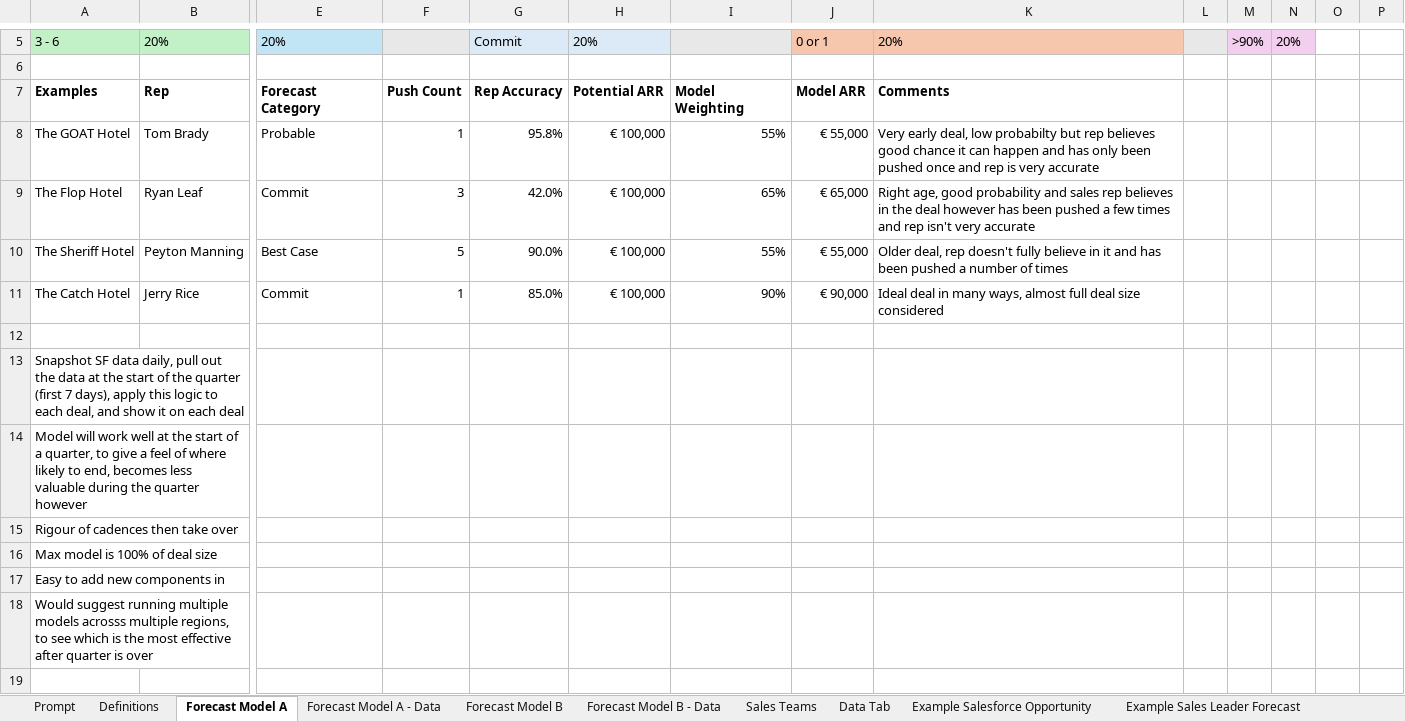
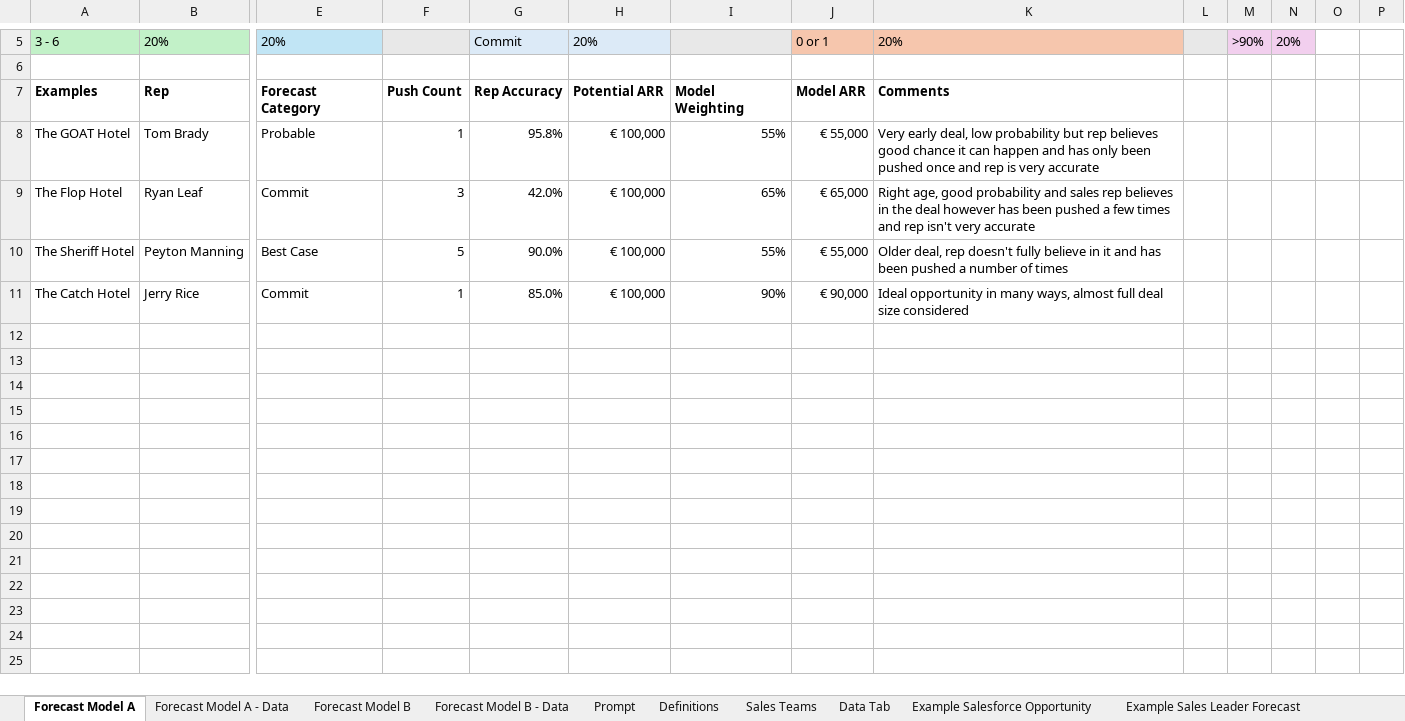
Before and after one commit to jamesasmith84/mews_forecast_casestudy, an Excel workbook: Mews VP RevOps Case Study 7.25.xlsx, sheet Forecast Model A, drawn as a sheet; only a part is shown, gaps mark what is left out; values as stored, in another font and other column widths than the file's, no borders; rows hold the shown columns only; the diff covers the shown part only; the diff names each change by its address in the sheet, - before the commit and + after, or states it on an @@ line.

```diff
--- a/Mews VP RevOps Case Study 7.25.xlsx (sheet Forecast Model A)
+++ b/Mews VP RevOps Case Study 7.25.xlsx (sheet Forecast Model A)
@@ sheet tab order changed: Forecast Model A | Forecast Model A - Data | Forecast Model B | Forecast Model B - Data | Prompt | Definitions | Sales Teams | Data Tab | Example Salesforce Opportunity | Example Sales Leader Forecast @@
-K8: …deal, low probabilty but rep…
+K8: …deal, low probability but rep…
-K11: Ideal deal in many…
+K11: Ideal opportunity in many…
-row 12: (empty)
-row 13: Snapshot SF data daily, pull out the data at the start of the quarter (first 7 days), apply this logic to each deal, and show it on each deal
-row 14: Model will work well at the start of a quarter, to give a feel of where likely to end, becomes less valuable during the quarter however
-row 15: Rigour of cadences then take over
-row 16: Max model is 100% of deal size
-row 17: Easy to add new components in
-row 18: Would suggest running multiple models acrosss multiple regions, to see which is the most effective after quarter is over
-row 19: (empty)
```
Also changed, not shown: 12 removed rows elsewhere in this sheet, sheet Forecast Model B - Data, sheet Forecast Model A - Data, sheet Forecast Model B, formulas that keep their value.
